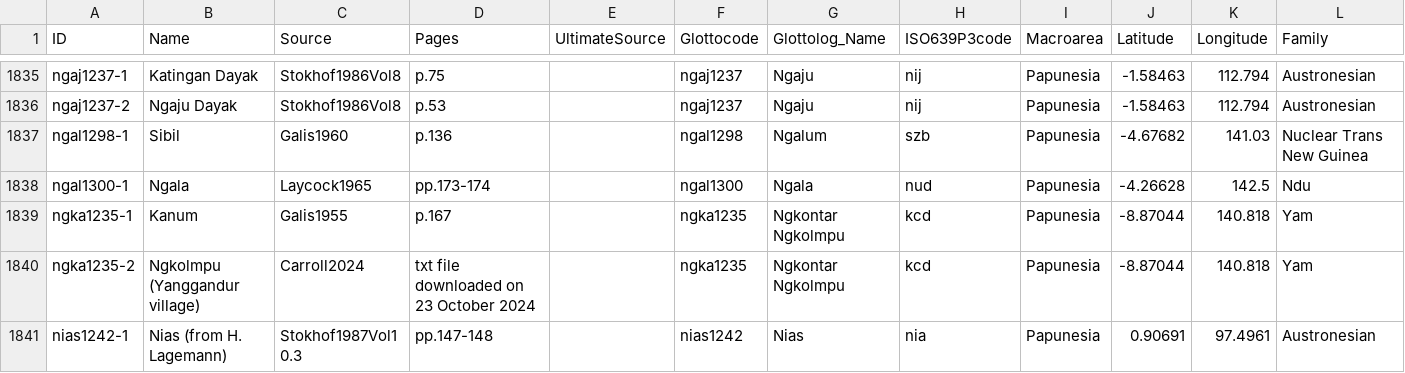
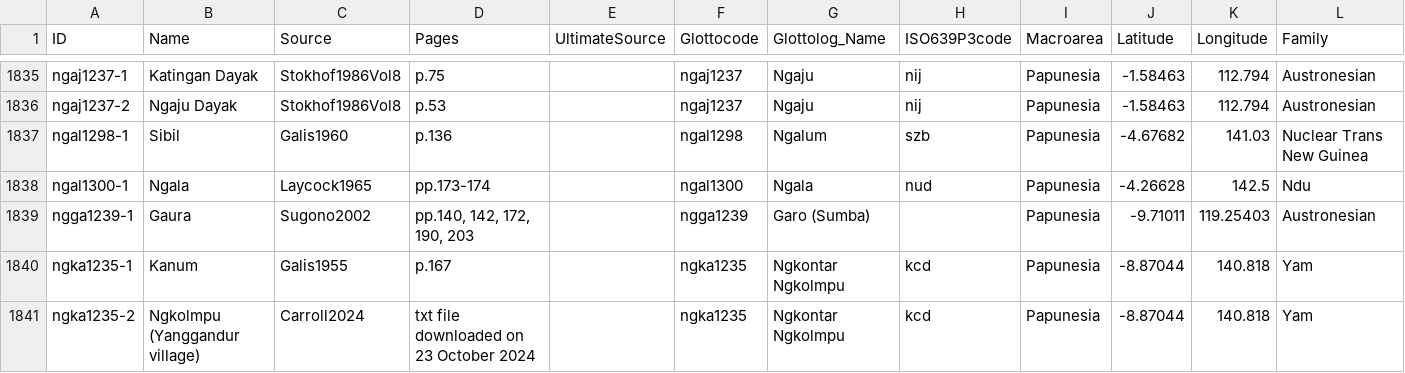
Before and after one commit to numeralbank/barlowpacific, a CSV file: etc/languages.csv, drawn as a sheet; only a part is shown, gaps mark what is left out; the shorter side is filled out with more unchanged rows; the diff names each change by its address in the sheet, - before the commit and + after, or states it on an @@ line.

Commit message:
Added Gaura from Sugono2002

```diff
--- a/etc/languages.csv
+++ b/etc/languages.csv
+row 1839: ngga1239-1 | Gaura | Sugono2002 | pp.140, 142, 172, 190, 203 |  | ngga1239 | Garo (Sumba) |  | Papunesia | -9.71011 | 119.25403 | Austronesian
```
